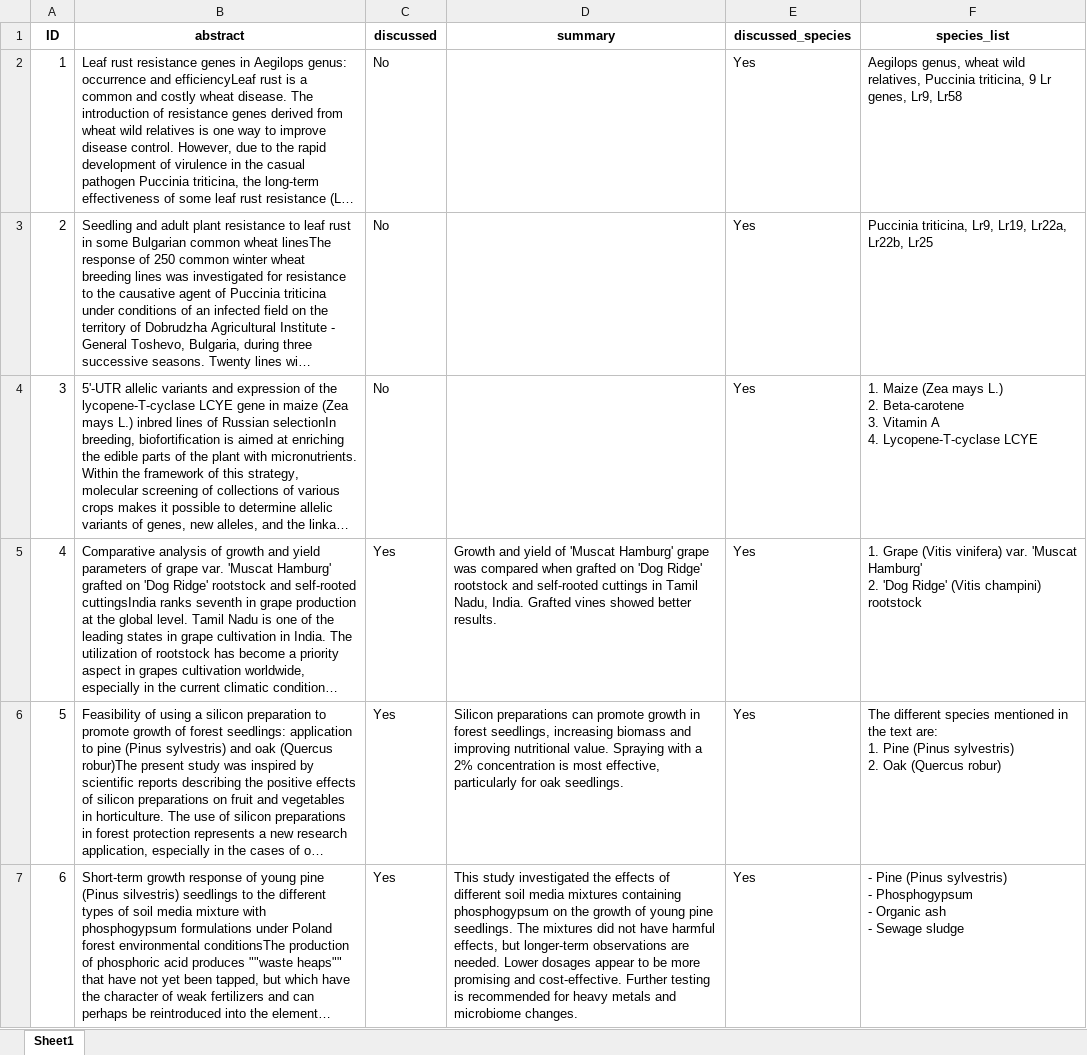
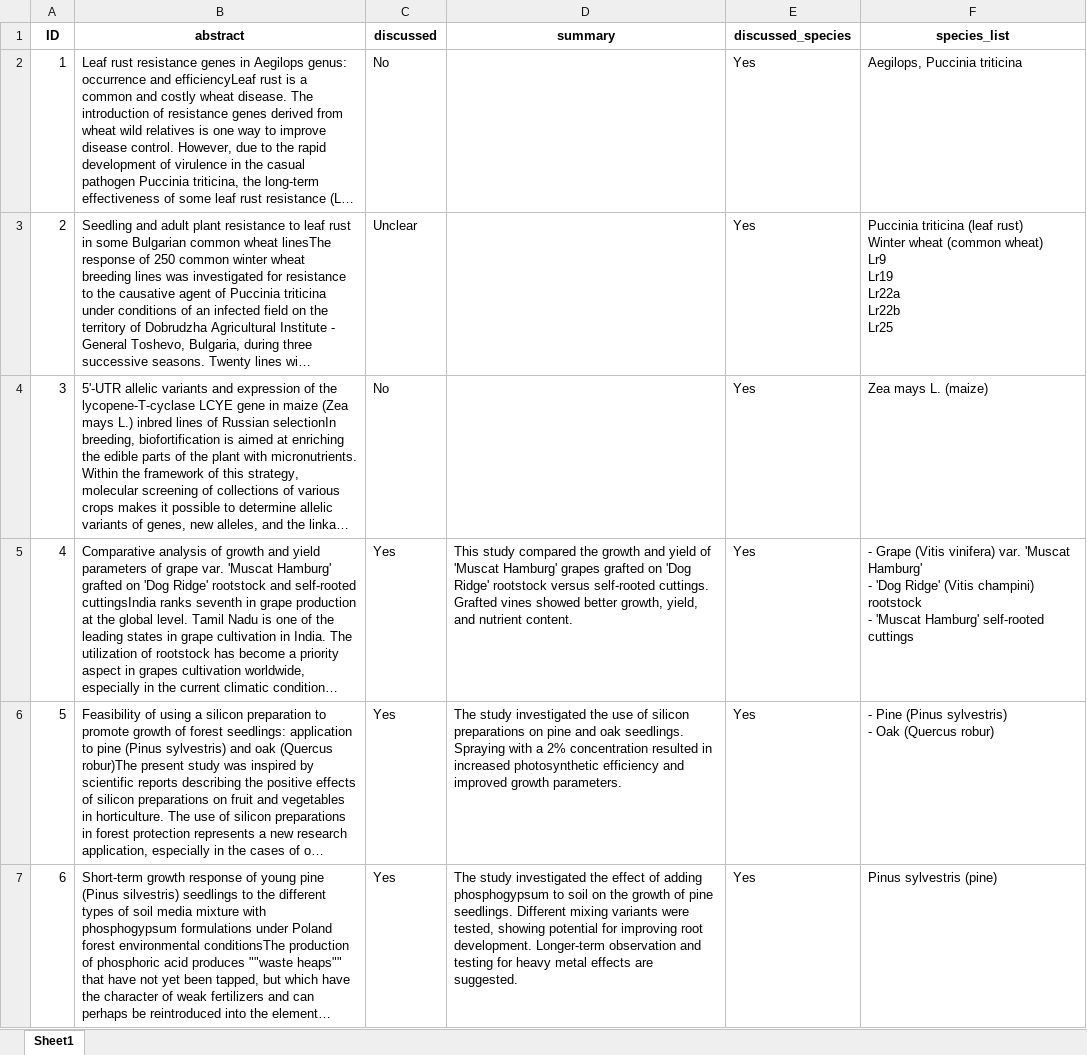
Before and after one commit to danief/chatgpt_growingmedia_litterature, an Excel workbook: chatgpt_vekstmedium_2023.11.12/Data/2_processed_data/chatgpt_species_identification.xlsx, sheet Sheet1, drawn as a sheet; only a part is shown; long unchanged cells end in …; values as stored, in another font and other column widths than the file's, no borders; ↵ is a line break in a cell; the diff covers the shown part only; the diff names each change by its address in the sheet, - before the commit and + after, or states it on an @@ line.

```diff
--- a/chatgpt_vekstmedium_2023.11.12/Data/2_processed_data/chatgpt_species_identification.xlsx (sheet Sheet1)
+++ b/chatgpt_vekstmedium_2023.11.12/Data/2_processed_data/chatgpt_species_identification.xlsx (sheet Sheet1)
-F2 (species_list): Aegilops genus, wheat wild relatives, Puccinia triticina, 9 Lr genes, Lr9, Lr58
+F2 (species_list): Aegilops, Puccinia triticina
-C3 (discussed): No
+C3 (discussed): Unclear
-F3 (species_list): Puccinia triticina, Lr9, Lr19, Lr22a, Lr22b, Lr25
+F3 (species_list): Puccinia triticina (leaf rust) ↵ Winter wheat (common wheat) ↵ Lr9 ↵ Lr19 ↵ Lr22a ↵ Lr22b ↵ Lr25
-F4 (species_list): 1. Maize (Zea mays L.) ↵ 2. Beta-carotene ↵ 3. Vitamin A ↵ 4. Lycopene-T-cyclase LCYE
+F4 (species_list): Zea mays L. (maize)
-D5 (summary): Growth and yield of 'Muscat Hamburg' grape was compared when grafted on 'Dog Ridge' rootstock and self-rooted cuttings in Tamil Nadu, India. Grafted vines showed better results.
+D5 (summary): This study compared the growth and yield of 'Muscat Hamburg' grapes grafted on 'Dog Ridge' rootstock versus self-rooted cuttings. Grafted vines showed better growth, yield, and nutrient content.
-F5 (species_list): 1. Grape (Vitis vinifera) var. 'Muscat Hamburg' ↵ 2. 'Dog Ridge' (Vitis champini) rootstock
+F5 (species_list): - Grape (Vitis vinifera) var. 'Muscat Hamburg' ↵ - 'Dog Ridge' (Vitis champini) rootstock ↵ - 'Muscat Hamburg' self-rooted cuttings
-D6 (summary): Silicon preparations can promote growth in forest seedlings, increasing biomass and improving nutritional value. Spraying with a 2% concentration is most effective, particularly for oak seedlings.
+D6 (summary): The study investigated the use of silicon preparations on pine and oak seedlings. Spraying with a 2% concentration resulted in increased photosynthetic efficiency and improved growth parameters.
-F6 (species_list): The different species mentioned in the text are: ↵ 1. Pine (Pinus sylvestris) ↵ 2. Oak (Quercus…
+F6 (species_list): - Pine (Pinus sylvestris) ↵ - Oak (Quercus…
-D7 (summary): This study investigated the effects of different soil media mixtures containing phosphogypsum on the growth of young pine seedlings. The mixtures did not have harmful effects, but longer-term observations are needed. Lower dosages appear to be more promising and cost-effective. Further testing is recommended for heavy metals and microbiome changes.
+D7 (summary): The study investigated the effect of adding phosphogypsum to soil on the growth of pine seedlings. Different mixing variants were tested, showing potential for improving root development. Longer-term observation and testing for heavy metal effects are suggested.
-F7 (species_list): - Pine (Pinus sylvestris) ↵ - Phosphogypsum ↵ - Organic ash ↵ - Sewage sludge
+F7 (species_list): Pinus sylvestris (pine)
```
Also changed, not shown: 90 added rows and 9 edited cells elsewhere in this sheet, 4 other files.
